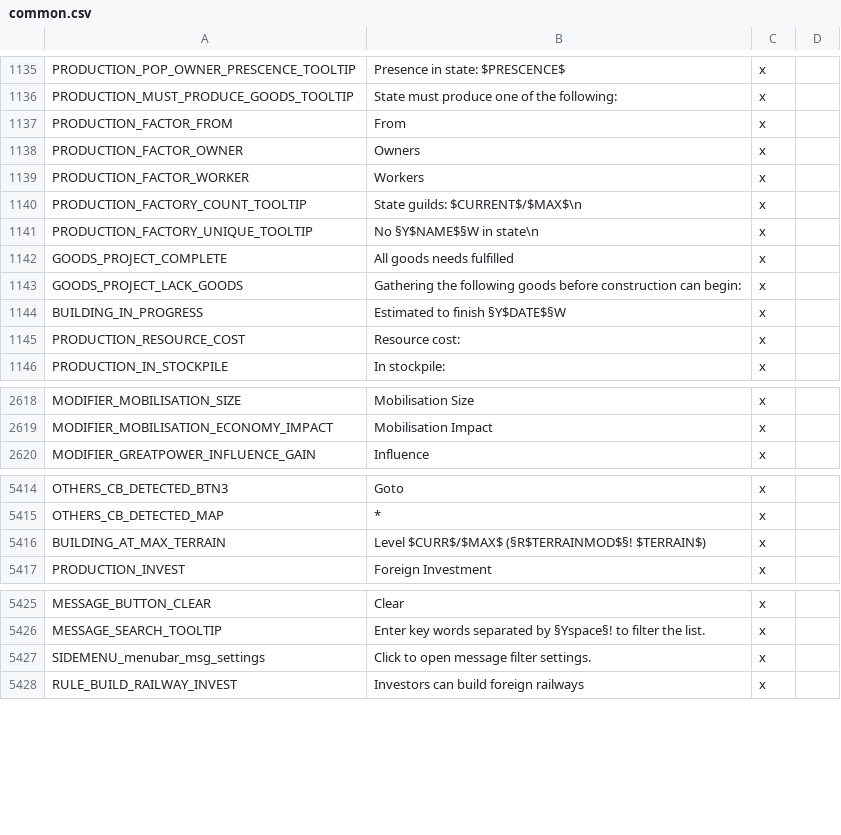
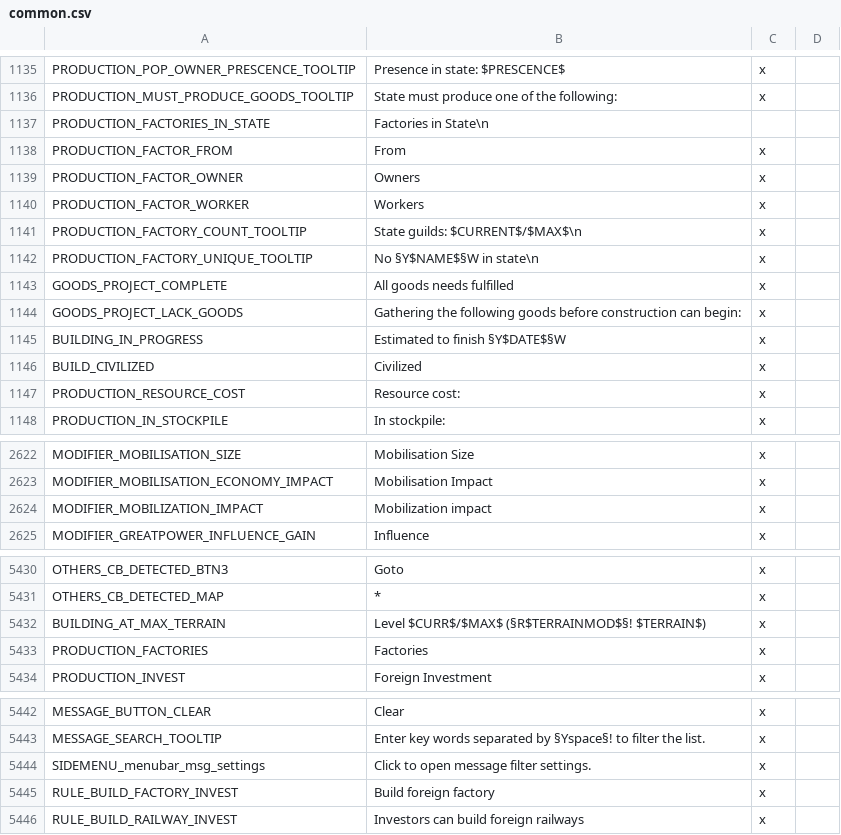
Before and after one commit to s-williams/Victoria-2-X, a CSV file: localisation/common.csv, drawn as a sheet; only a part is shown, gaps mark what is left out; the diff covers the shown part only.

```diff
--- a/localisation/common.csv
+++ b/localisation/common.csv
@@ -1136,2 +1136,3 @@ PRODUCTION_POP_OWNER_PRESCENCE_TOOLTIP;Presence in state: $PRESCENCE$;x
 PRODUCTION_MUST_PRODUCE_GOODS_TOOLTIP;State must produce one of the following: ;x
+PRODUCTION_FACTORIES_IN_STATE;Factories in State\n;
 PRODUCTION_FACTOR_FROM;From;x
@@ -1144,2 +1145,3 @@ GOODS_PROJECT_LACK_GOODS;Gathering the following goods before construction can b
 BUILDING_IN_PROGRESS;Estimated to finish §Y$DATE$§W;x
+BUILD_CIVILIZED;Civilized;x
 PRODUCTION_RESOURCE_COST;Resource cost:;x
@@ -2619,2 +2623,3 @@ MODIFIER_MOBILISATION_SIZE;Mobilisation Size;x
 MODIFIER_MOBILISATION_ECONOMY_IMPACT;Mobilisation Impact;x
+MODIFIER_MOBILIZATION_IMPACT;Mobilization impact;x
 MODIFIER_GREATPOWER_INFLUENCE_GAIN;Influence;x
@@ -5416,2 +5432,3 @@ OTHERS_CB_DETECTED_MAP;*;x
 BUILDING_AT_MAX_TERRAIN;Level $CURR$/$MAX$ (§R$TERRAINMOD$§! $TERRAIN$);x
+PRODUCTION_FACTORIES;Factories;x
 PRODUCTION_INVEST;Foreign Investment;x
@@ -5427,2 +5444,3 @@ MESSAGE_SEARCH_TOOLTIP;Enter key words separated by §Yspace§! to filter the li
 SIDEMENU_menubar_msg_settings;Click to open message filter settings.;x
+RULE_BUILD_FACTORY_INVEST;Build foreign factory;x
 RULE_BUILD_RAILWAY_INVEST;Investors can build foreign railways;x
```
Also changed, not shown: 13 added rows, 4 removed rows and 1 edited cell elsewhere in this file, localisation/politics.csv, 2 other files.
